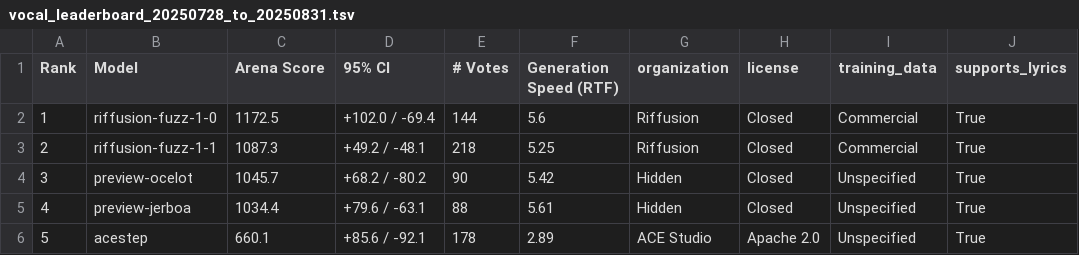
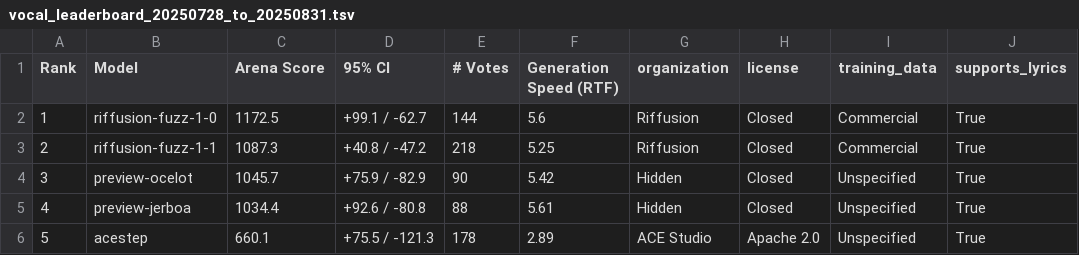
Before and after one commit to gclef-cmu/music-arena, a TSV file: leaderboard/outputs/leaderboards/vocal_leaderboard_20250728_to_20250831.tsv, drawn as a sheet; only a part is shown; the diff names each change by its address in the sheet, - before the commit and + after, or states it on an @@ line.

```diff
--- a/leaderboard/outputs/leaderboards/vocal_leaderboard_20250728_to_20250831.tsv
+++ b/leaderboard/outputs/leaderboards/vocal_leaderboard_20250728_to_20250831.tsv
-D2 (95% CI): +102.0 / -69.4
+D2 (95% CI): +99.1 / -62.7
-D3 (95% CI): +49.2 / -48.1
+D3 (95% CI): +40.8 / -47.2
-D4 (95% CI): +68.2 / -80.2
+D4 (95% CI): +75.9 / -82.9
-D5 (95% CI): +79.6 / -63.1
+D5 (95% CI): +92.6 / -80.8
-D6 (95% CI): +85.6 / -92.1
+D6 (95% CI): +75.5 / -121.3
```
Also changed, not shown: leaderboard/outputs/leaderboards/instrumental_leaderboard_20250728_to_20250831.tsv, 31 other files.
